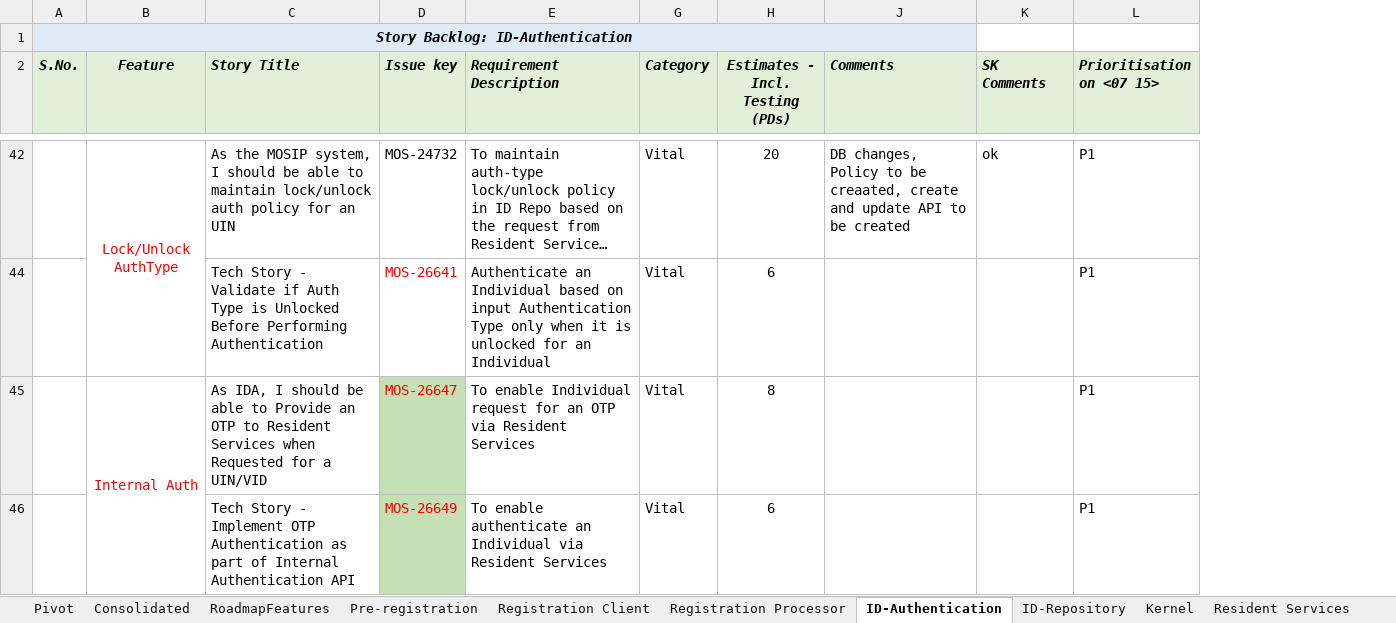
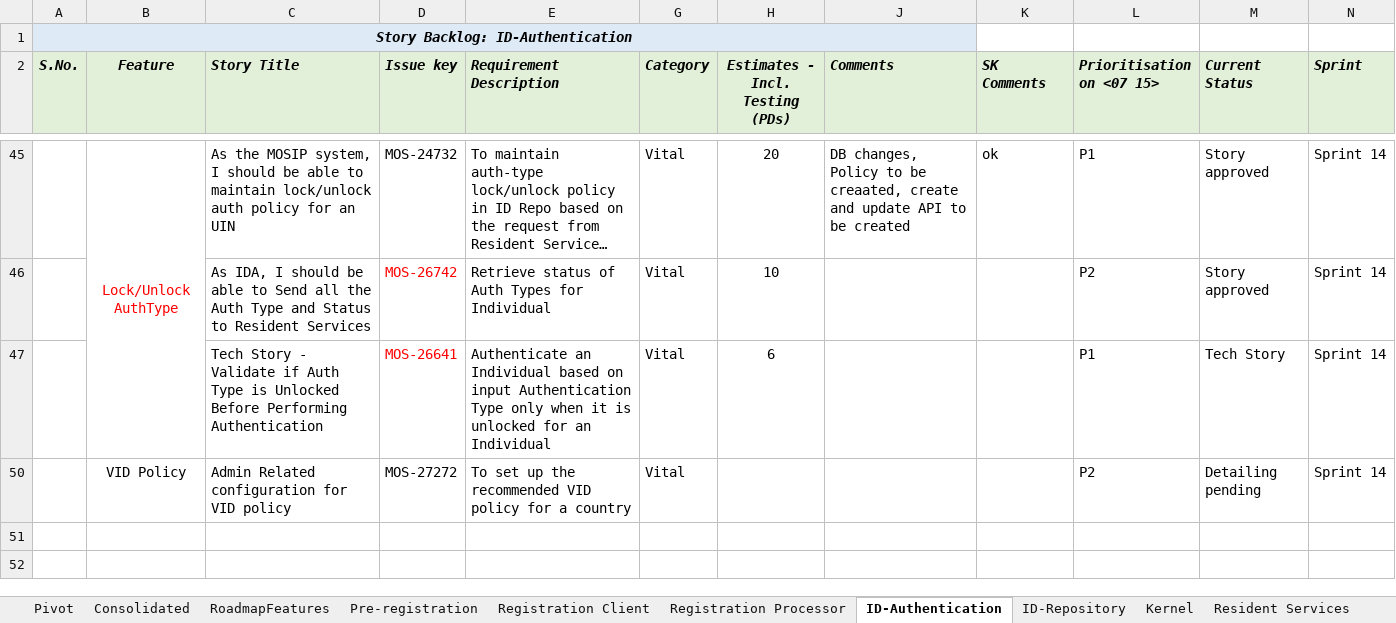
Before and after one commit to ssenmosip/mosip-temp-documentation, an Excel workbook: _files/requirements/Pending_Backlog_Stories_25Jun19_Updated.xlsx, sheet ID-Authentication, drawn as a sheet; only a part is shown, gaps mark what is left out; long unchanged cells end in …; values as stored, in another font and other column widths than the file's, no borders; removed rows and columns are numbered as before the commit, all else as after; the diff covers the shown part only; the diff names each change by its address in the sheet, - before the commit and + after, or states it on an @@ line.

```diff
--- a/_files/requirements/Pending_Backlog_Stories_25Jun19_Updated.xlsx (sheet ID-Authentication)
+++ b/_files/requirements/Pending_Backlog_Stories_25Jun19_Updated.xlsx (sheet ID-Authentication)
+column M (Current Status), row 45: Story approved; row 47: Tech Story
+column N (Sprint), row 45: Sprint 14; row 47: Sprint 14
+row 46:  |  | As IDA, I should be able to Send all the Auth Type and Status to Resident Services | MOS-26742 | Retrieve status of Auth Types for Individual | Vital | 10 |  |  | P2 | Story approved | Sprint 14
-row 45:  | Internal Auth | As IDA, I should be able to Provide an OTP to Resident Services when Requested for a UIN/VID | MOS-26647 | To enable Individual request for an OTP via Resident Services | Vital | 8 |  |  | P1
-row 46:  |  | Tech Story - Implement OTP Authentication as part of Internal Authentication API | MOS-26649 | To enable authenticate an Individual via Resident Services | Vital | 6 |  |  | P1
+row 50:  | VID Policy | Admin Related configuration for VID policy | MOS-27272 | To set up the recommended VID policy for a country | Vital |  |  |  | P2 | Detailing pending | Sprint 14
```
Also changed, not shown: 3 added rows, 1 removed row, 5 edited cells and cell formats elsewhere in this sheet, sheet Registration Processor, sheet ID-Repository, sheet Kernel, sheet Registration Client, sheet Pre-registration, hidden cells.
